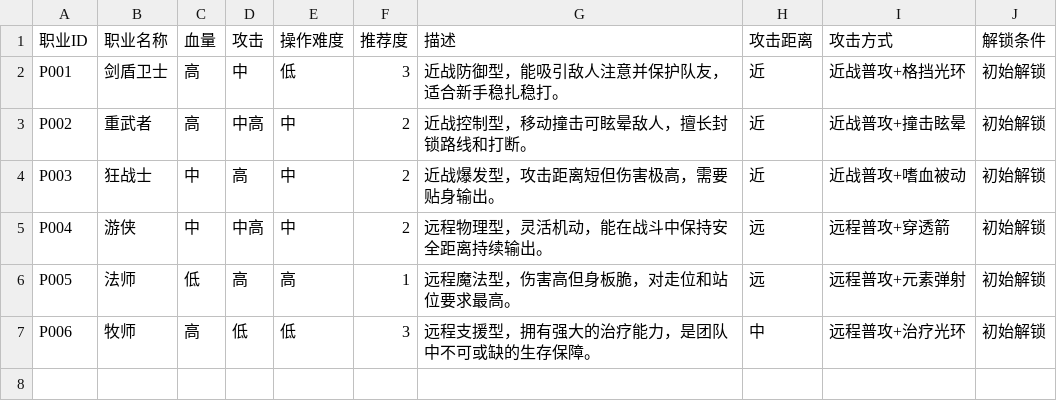
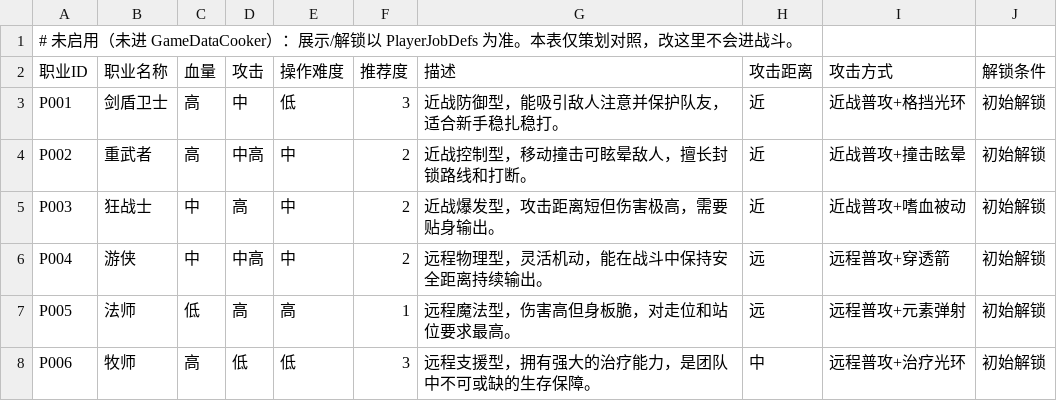
Before and after one commit to fbi02042026/-game, a CSV file: Assets/Data/Source/Tables/player_jobs.csv, drawn as a sheet.

```diff
--- a/Assets/Data/Source/Tables/player_jobs.csv
+++ b/Assets/Data/Source/Tables/player_jobs.csv
@@ -1 +1,2 @@
+# 未启用（未进 GameDataCooker）：展示/解锁以 PlayerJobDefs 为准。本表仅策划对照，改这里不会进战斗。
 职业ID,职业名称,血量,攻击,操作难度,推荐度,描述,攻击距离,攻击方式,解锁条件
```
Also changed, not shown: Assets/Data/Source/Tables/rift_equip_gen_steps.csv, 13 other files.
